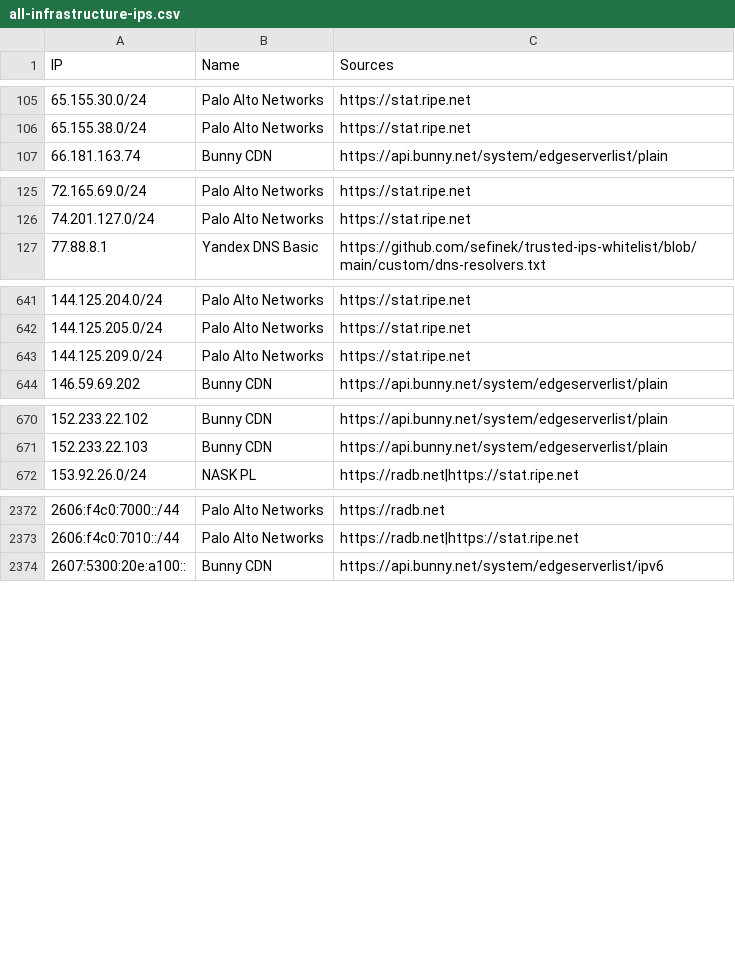
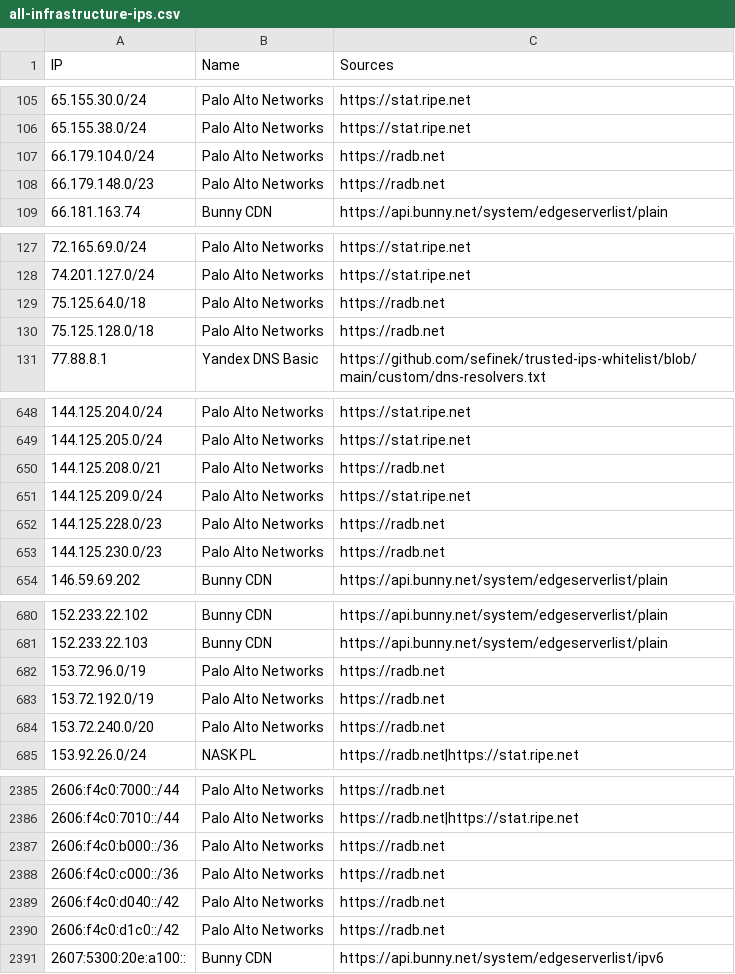
Before and after one commit to sefinek/trusted-ips-whitelist, a CSV file: lists/all-infrastructure-ips.csv, drawn as a sheet; only a part is shown, gaps mark what is left out; the diff covers the shown part only; the diff names each change by its address in the sheet, - before the commit and + after, or states it on an @@ line.

Commit message:
Auto-update IP lists (16 modified files) - 02.07.2026, 00:01:05 UTC

```diff
--- a/lists/all-infrastructure-ips.csv
+++ b/lists/all-infrastructure-ips.csv
+row 107: 66.179.104.0/24 | Palo Alto Networks | https://radb.net
+row 108: 66.179.148.0/23 | Palo Alto Networks | https://radb.net
+row 129: 75.125.64.0/18 | Palo Alto Networks | https://radb.net
+row 130: 75.125.128.0/18 | Palo Alto Networks | https://radb.net
+row 650: 144.125.208.0/21 | Palo Alto Networks | https://radb.net
+row 652: 144.125.228.0/23 | Palo Alto Networks | https://radb.net
+row 653: 144.125.230.0/23 | Palo Alto Networks | https://radb.net
+row 682: 153.72.96.0/19 | Palo Alto Networks | https://radb.net
+row 683: 153.72.192.0/19 | Palo Alto Networks | https://radb.net
+row 684: 153.72.240.0/20 | Palo Alto Networks | https://radb.net
+row 2387: 2606:f4c0:b000::/36 | Palo Alto Networks | https://radb.net
+row 2388: 2606:f4c0:c000::/36 | Palo Alto Networks | https://radb.net
+row 2389: 2606:f4c0:d040::/42 | Palo Alto Networks | https://radb.net
+row 2390: 2606:f4c0:d1c0::/42 | Palo Alto Networks | https://radb.net
```
Also changed, not shown: 3 added rows and 1 edited cell elsewhere in this file, 15 other files.
